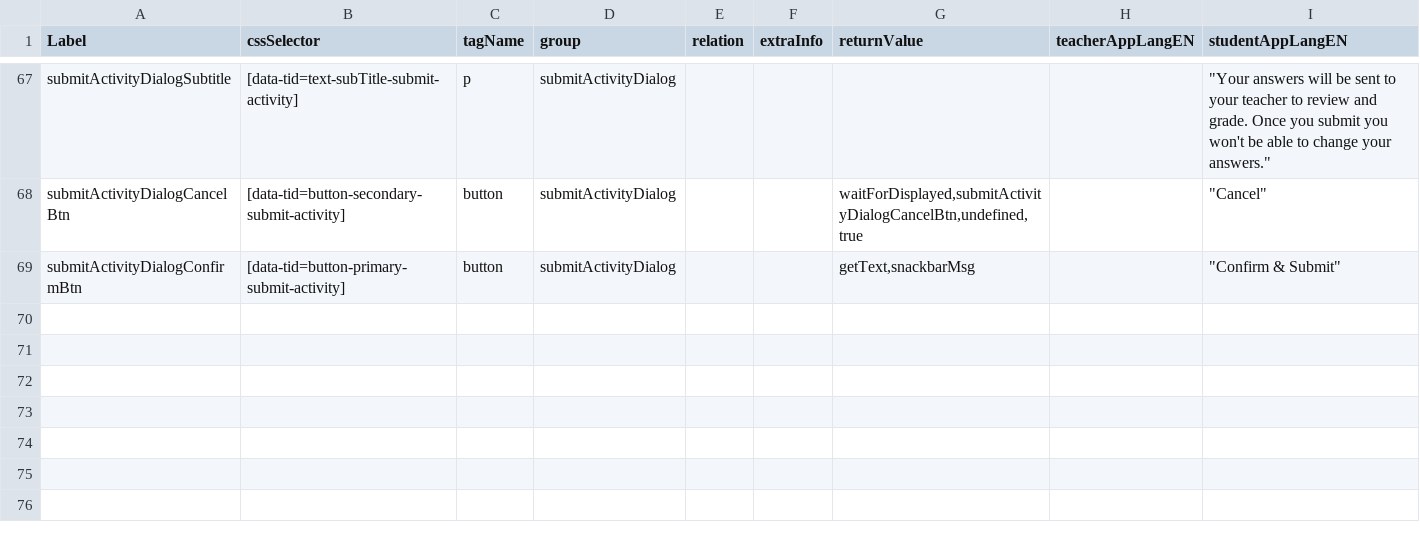
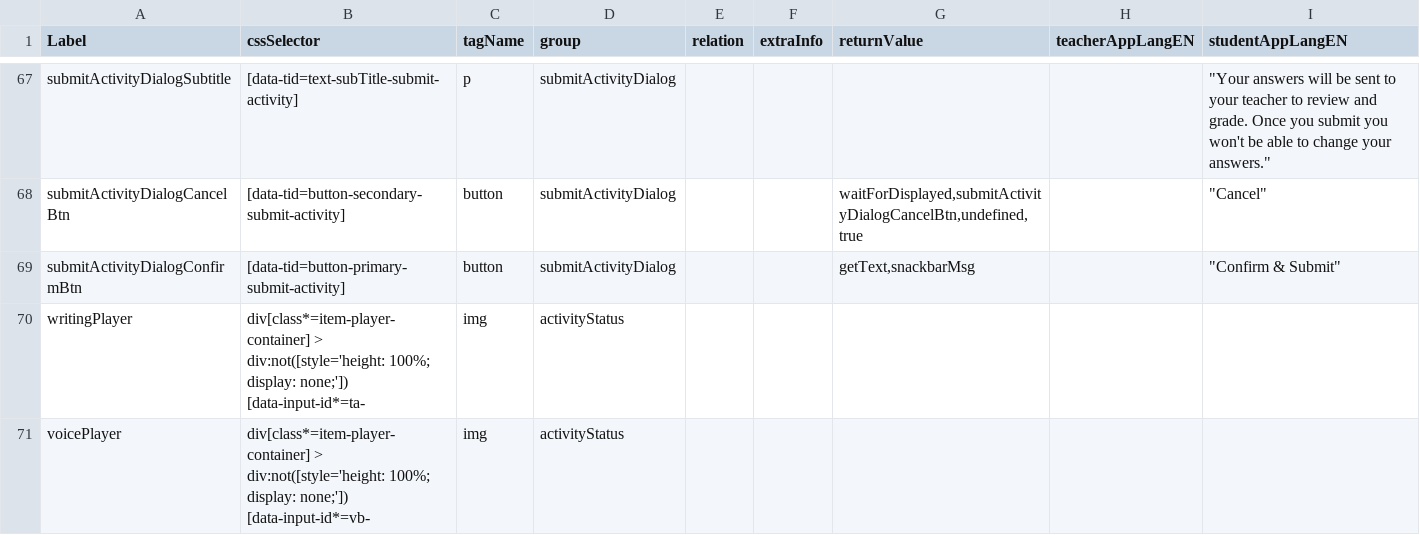
Before and after one commit to comproDLS-Engage/qa-dls-engage-v2, a CSV file: engageAutomation/testResources/selectors/engageExperienceApp/csv/openActivityPlayer.csv, drawn as a sheet; only a part is shown, gaps mark what is left out; the diff names each change by its address in the sheet, - before the commit and + after, or states it on an @@ line.

Commit message:
voice player updates

```diff
--- a/engageAutomation/testResources/selectors/engageExperienceApp/csv/openActivityPlayer.csv
+++ b/engageAutomation/testResources/selectors/engageExperienceApp/csv/openActivityPlayer.csv
+row 70: writingPlayer | div[class*=item-player-container] > div:not([style='height: 100%; display: none;']) [data-input-id*=ta- | img | activityStatus
+row 71: voicePlayer | div[class*=item-player-container] > div:not([style='height: 100%; display: none;']) [data-input-id*=vb- | img | activityStatus
```
Also changed, not shown: 9 other files.
